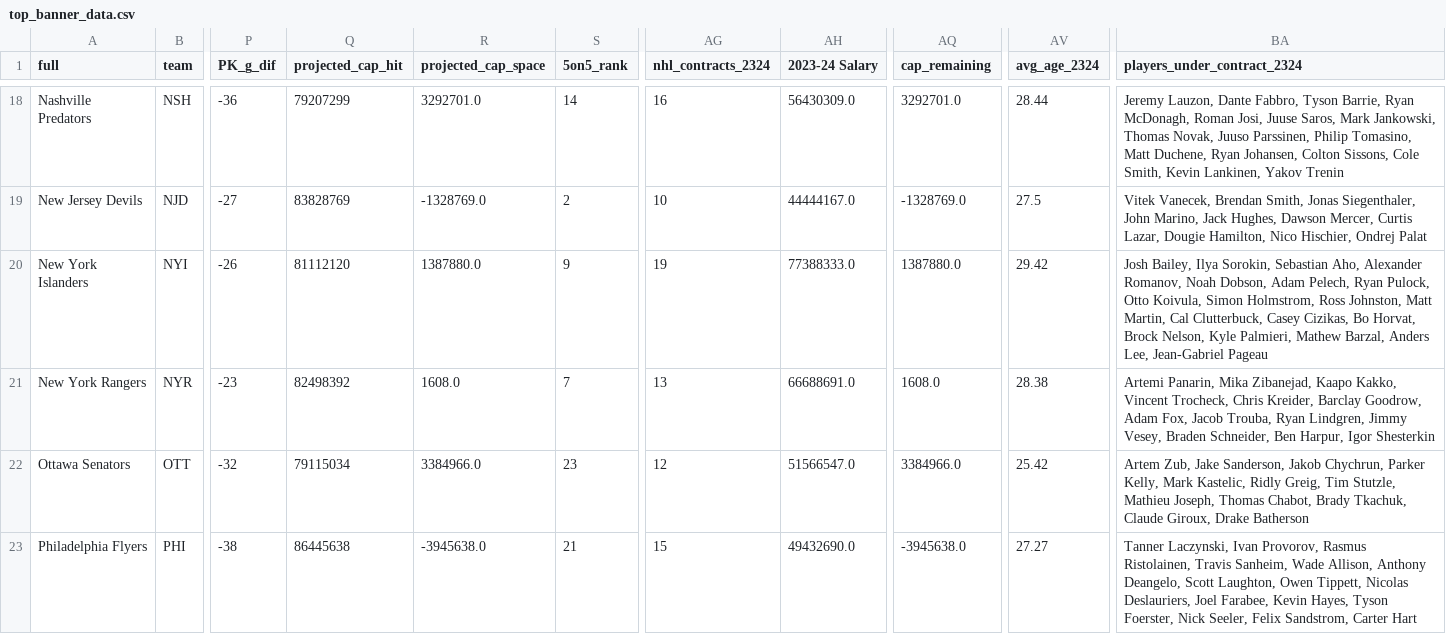
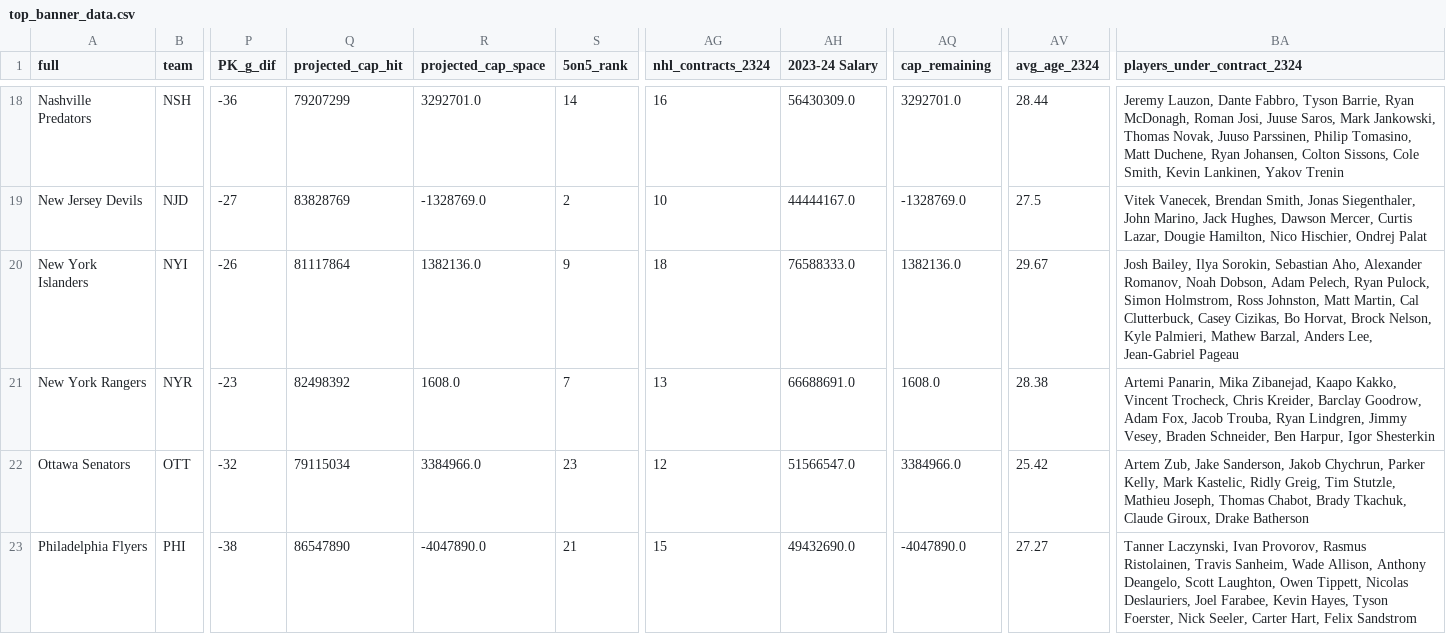
Before and after one commit to cassario/matchupData, a CSV file: top_banner_data.csv, drawn as a sheet; only a part is shown, gaps mark what is left out; the diff covers the shown part only; the diff names each change by its address in the sheet, - before the commit and + after, or states it on an @@ line.

Commit message:
python commit

```diff
--- a/top_banner_data.csv
+++ b/top_banner_data.csv
-Q20 (projected_cap_hit): 81112120
+Q20 (projected_cap_hit): 81117864
-R20 (projected_cap_space): 1387880.0
+R20 (projected_cap_space): 1382136.0
-AG20 (nhl_contracts_2324): 19
+AG20 (nhl_contracts_2324): 18
-AH20 (2023-24 Salary): 77388333.0
+AH20 (2023-24 Salary): 76588333.0
-AQ20 (cap_remaining): 1387880.0
+AQ20 (cap_remaining): 1382136.0
-AV20 (avg_age_2324): 29.42
+AV20 (avg_age_2324): 29.67
-BA20 (players_under_contract_2324): …Ryan Pulock, Otto Koivula, Simon Holmstrom,…
+BA20 (players_under_contract_2324): …Ryan Pulock, Simon Holmstrom,…
-Q23 (projected_cap_hit): 86445638
+Q23 (projected_cap_hit): 86547890
-R23 (projected_cap_space): -3945638.0
+R23 (projected_cap_space): -4047890.0
-AQ23 (cap_remaining): -3945638.0
+AQ23 (cap_remaining): -4047890.0
-BA23 (players_under_contract_2324): …Nick Seeler, Felix Sandstrom, Carter Hart
+BA23 (players_under_contract_2324): …Nick Seeler, Carter Hart, Felix Sandstrom
```
Also changed, not shown: 37 edited cells elsewhere in this file.
